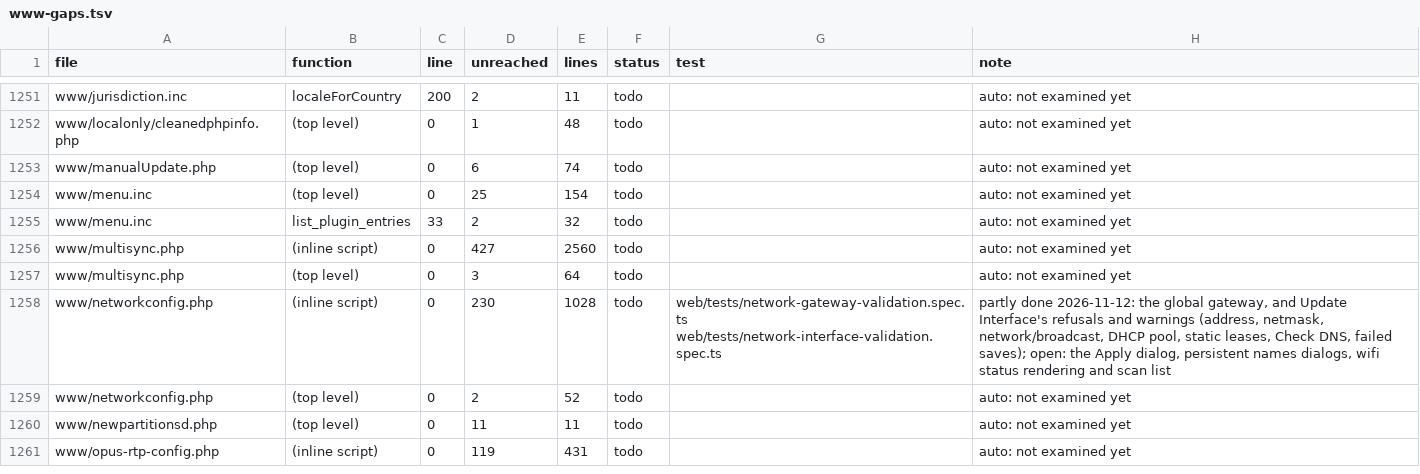
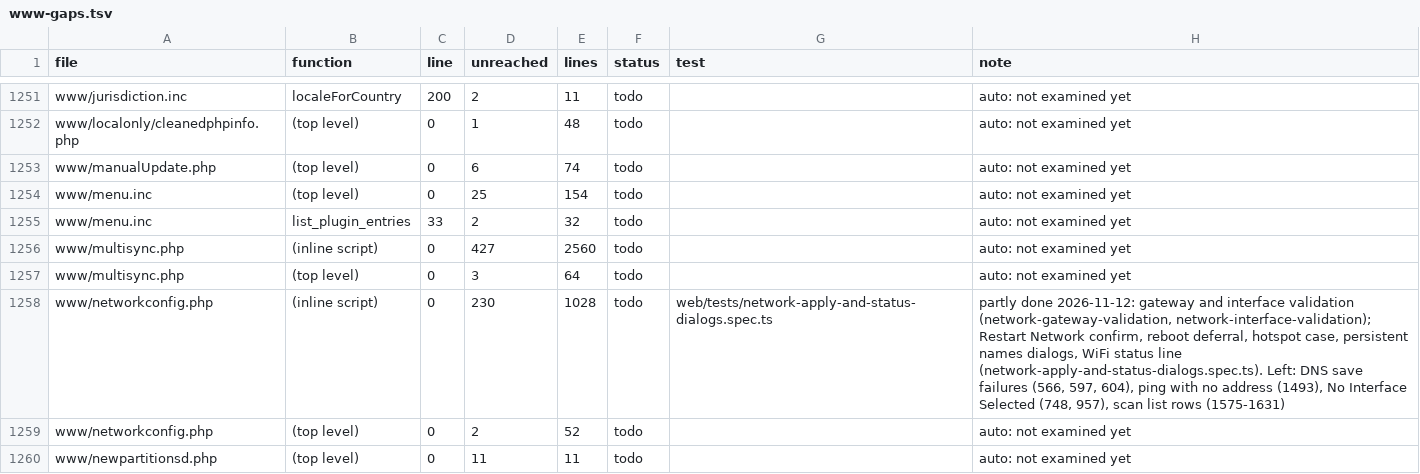
Before and after one commit to FalconChristmas/fpp-tests, a TSV file: ledger/www-gaps.tsv, drawn as a sheet; only a part is shown, gaps mark what is left out; the shorter side is filled out with more unchanged rows.

```diff
--- a/ledger/www-gaps.tsv
+++ b/ledger/www-gaps.tsv
@@ -1257,3 +1257,3 @@ www/multisync.php	(inline script)	0	427	2560	todo		auto: not examined yet
 www/multisync.php	(top level)	0	3	64	todo		auto: not examined yet
-www/networkconfig.php	(inline script)	0	230	1028	todo	web/tests/network-gateway-validation.spec.ts web/tests/network-interface-validation.spec.ts	partly done 2026-11-12: the global gateway, and Update Interface's refusals and warnings (address, netmask, network/broadcast, DHCP pool, static leases, Check DNS, failed saves); open: the Apply dialog, persistent names dialogs, wifi status rendering and scan list
+www/networkconfig.php	(inline script)	0	230	1028	todo	web/tests/network-apply-and-status-dialogs.spec.ts	partly done 2026-11-12: gateway and interface validation (network-gateway-validation, network-interface-validation); Restart Network confirm, reboot deferral, hotspot case, persistent names dialogs, WiFi status line (network-apply-and-status-dialogs.spec.ts). Left: DNS save failures (566, 597, 604), ping with no address (1493), No Interface Selected (748, 957), scan list rows (1575-1631)
 www/networkconfig.php	(top level)	0	2	52	todo		auto: not examined yet
```
Also changed, not shown: 1 other file.
